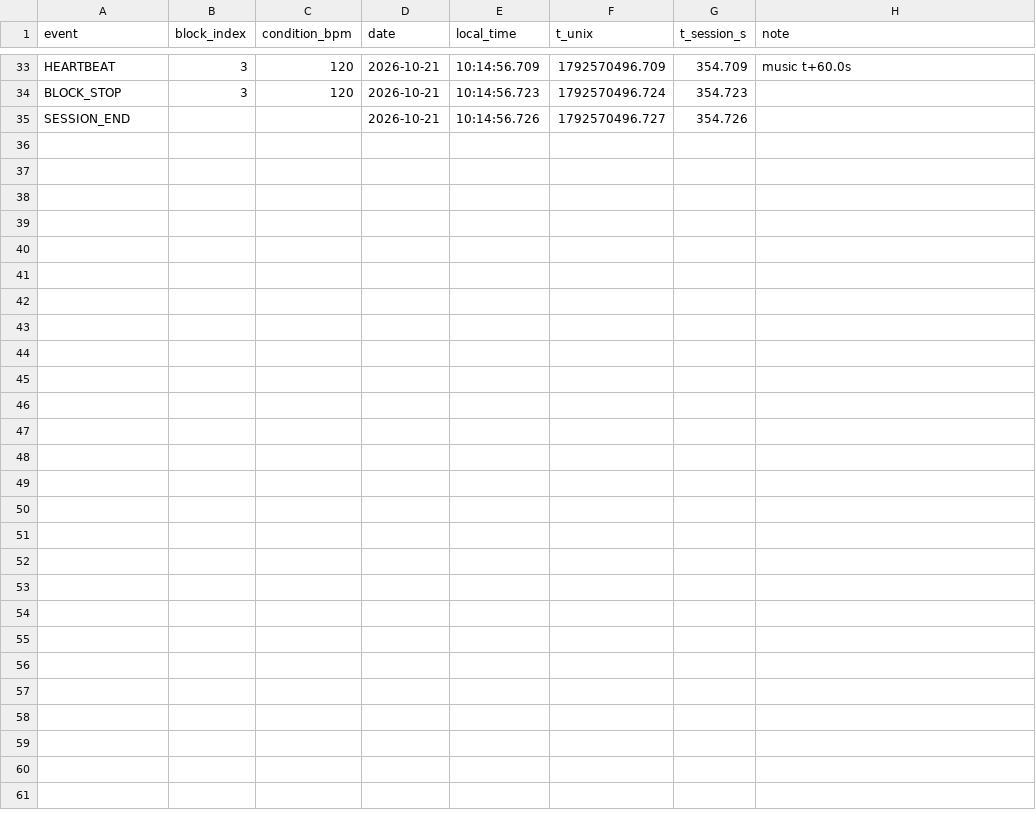
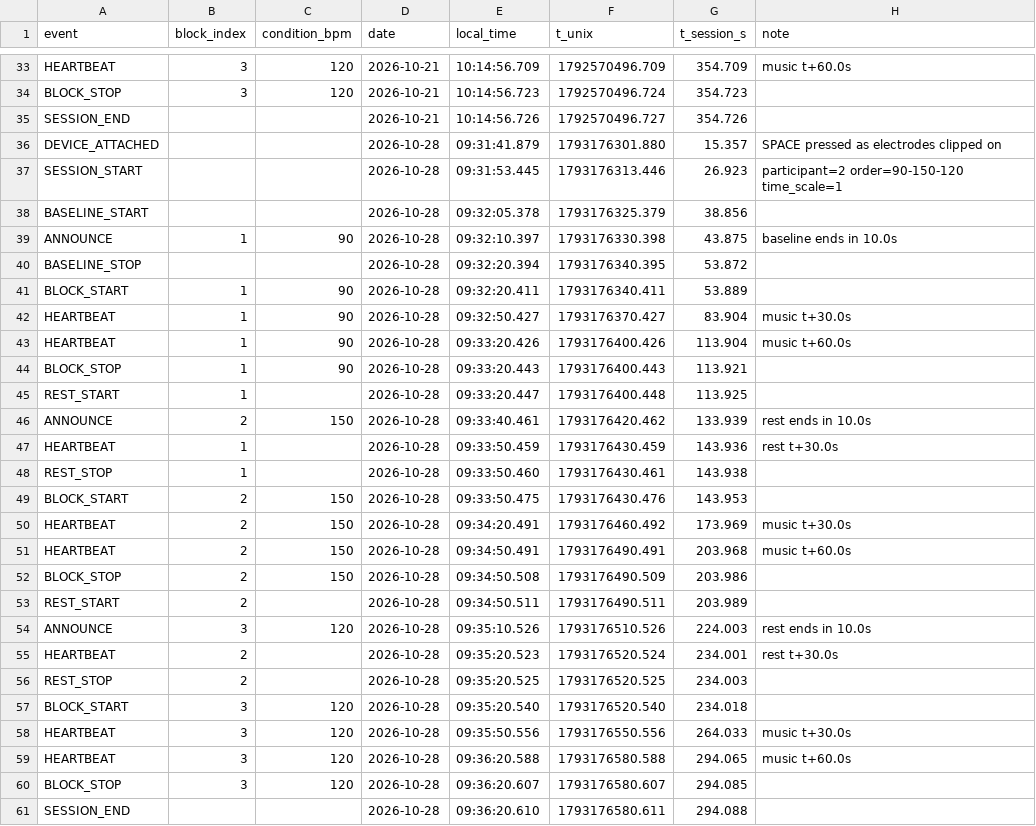
Before and after one commit to maxstalzer/Experiment-in-Cognitive-Science, a CSV file: data/participant-02/events.csv, drawn as a sheet; only a part is shown, gaps mark what is left out.

```diff
--- a/data/participant-02/events.csv
+++ b/data/participant-02/events.csv
@@ -35 +35,27 @@ BLOCK_STOP,3,120,2026-10-21,10:14:56.723,1792570496.724,354.723,
 SESSION_END,,,2026-10-21,10:14:56.726,1792570496.727,354.726,
+DEVICE_ATTACHED,,,2026-10-28,09:31:41.879,1793176301.880,15.357,SPACE pressed as electrodes clipped on
+SESSION_START,,,2026-10-28,09:31:53.445,1793176313.446,26.923,participant=2 order=90-150-120 time_scale=1
+BASELINE_START,,,2026-10-28,09:32:05.378,1793176325.379,38.856,
+ANNOUNCE,1,90,2026-10-28,09:32:10.397,1793176330.398,43.875,baseline ends in 10.0s
+BASELINE_STOP,,,2026-10-28,09:32:20.394,1793176340.395,53.872,
+BLOCK_START,1,90,2026-10-28,09:32:20.411,1793176340.411,53.889,
+HEARTBEAT,1,90,2026-10-28,09:32:50.427,1793176370.427,83.904,music t+30.0s
+HEARTBEAT,1,90,2026-10-28,09:33:20.426,1793176400.426,113.904,music t+60.0s
+BLOCK_STOP,1,90,2026-10-28,09:33:20.443,1793176400.443,113.921,
+REST_START,1,,2026-10-28,09:33:20.447,1793176400.448,113.925,
+ANNOUNCE,2,150,2026-10-28,09:33:40.461,1793176420.462,133.939,rest ends in 10.0s
+HEARTBEAT,1,,2026-10-28,09:33:50.459,1793176430.459,143.936,rest t+30.0s
+REST_STOP,1,,2026-10-28,09:33:50.460,1793176430.461,143.938,
+BLOCK_START,2,150,2026-10-28,09:33:50.475,1793176430.476,143.953,
+HEARTBEAT,2,150,2026-10-28,09:34:20.491,1793176460.492,173.969,music t+30.0s
+HEARTBEAT,2,150,2026-10-28,09:34:50.491,1793176490.491,203.968,music t+60.0s
+BLOCK_STOP,2,150,2026-10-28,09:34:50.508,1793176490.509,203.986,
+REST_START,2,,2026-10-28,09:34:50.511,1793176490.511,203.989,
+ANNOUNCE,3,120,2026-10-28,09:35:10.526,1793176510.526,224.003,rest ends in 10.0s
+HEARTBEAT,2,,2026-10-28,09:35:20.523,1793176520.524,234.001,rest t+30.0s
+REST_STOP,2,,2026-10-28,09:35:20.525,1793176520.525,234.003,
+BLOCK_START,3,120,2026-10-28,09:35:20.540,1793176520.540,234.018,
+HEARTBEAT,3,120,2026-10-28,09:35:50.556,1793176550.556,264.033,music t+30.0s
+HEARTBEAT,3,120,2026-10-28,09:36:20.588,1793176580.588,294.065,music t+60.0s
+BLOCK_STOP,3,120,2026-10-28,09:36:20.607,1793176580.607,294.085,
+SESSION_END,,,2026-10-28,09:36:20.610,1793176580.611,294.088,
```
Also changed, not shown: data/participant-02/blocks.csv, 1 other file.
